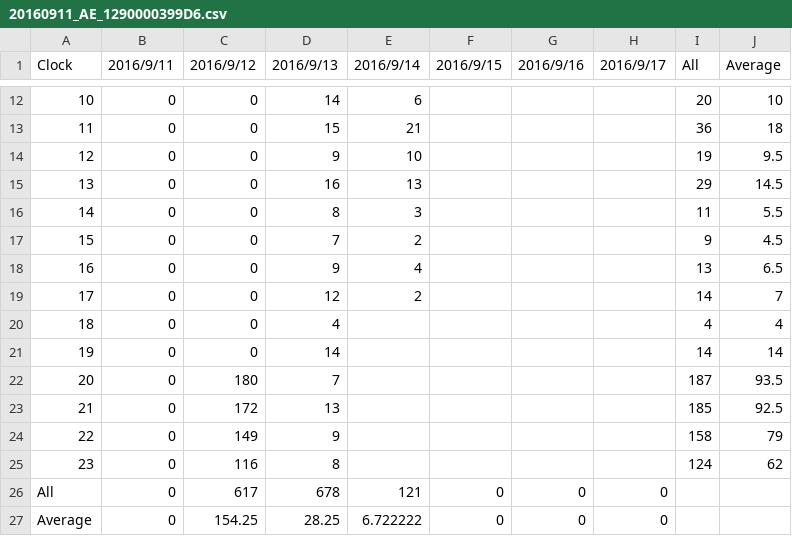
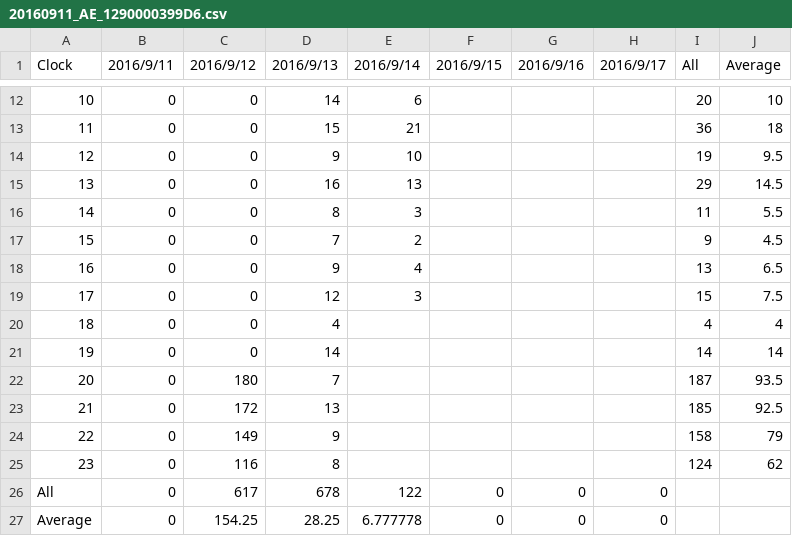
Before and after one commit to srsplabo/srsp_data, a CSV file: 1290000399D6/daily_clock_report/20160911_AE_1290000399D6.csv, drawn as a sheet; only a part is shown, gaps mark what is left out.

```diff
--- a/1290000399D6/daily_clock_report/20160911_AE_1290000399D6.csv
+++ b/1290000399D6/daily_clock_report/20160911_AE_1290000399D6.csv
@@ -18,3 +18,3 @@ Clock,2016/9/11,2016/9/12,2016/9/13,2016/9/14,2016/9/15,2016/9/16,2016/9/17,All,
 16,0,0,9,4,,,,13,6.5
-17,0,0,12,2,,,,14,7
+17,0,0,12,3,,,,15,7.5
 18,0,0,4,,,,,4,4
@@ -25,3 +25,3 @@ Clock,2016/9/11,2016/9/12,2016/9/13,2016/9/14,2016/9/15,2016/9/16,2016/9/17,All,
 23,0,116,8,,,,,124,62
-All,0,617,678,121,0,0,0
-Average,0,154.25,28.25,6.722222,0,0,0
+All,0,617,678,122,0,0,0
+Average,0,154.25,28.25,6.777778,0,0,0
```
Also changed, not shown: 1290000399D6/hourly_report/201609_AE_1290000399D6.csv, 1290000399D6/monthly_clock_report/2016_AE_1290000399D6.csv, 1 other file.
